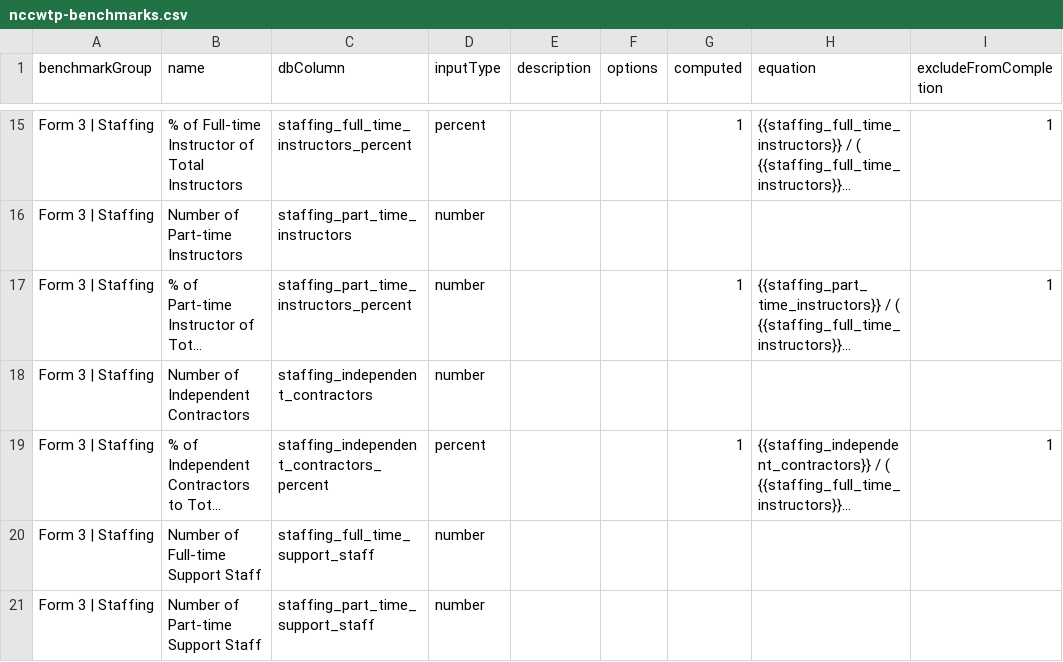
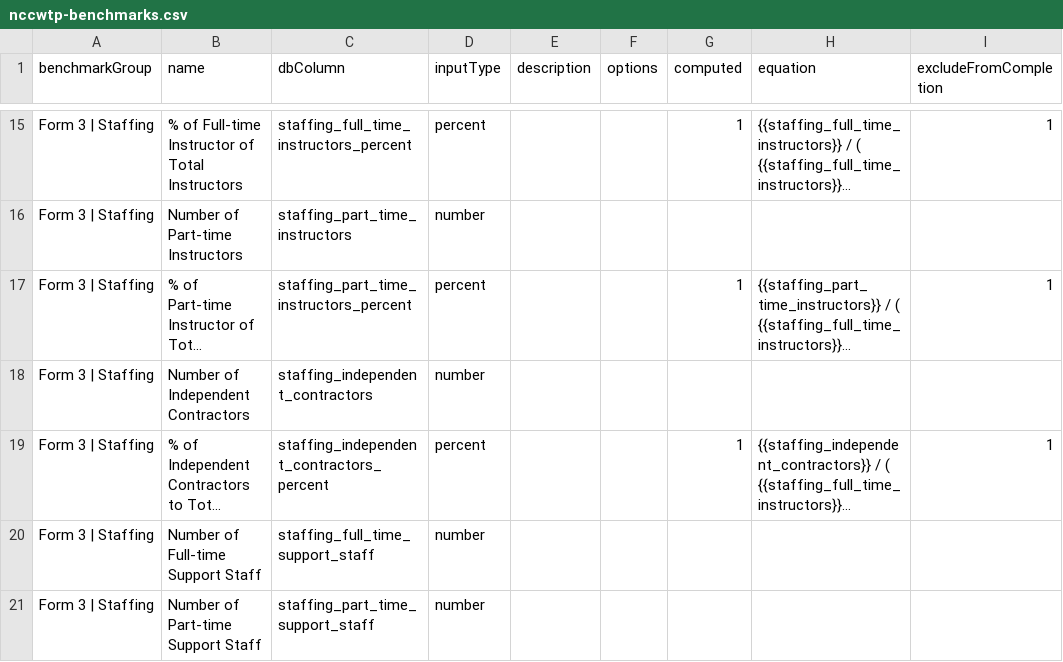
Before and after one commit to personman/mrss, a CSV file: data/imports/nccwtp-benchmarks.csv, drawn as a sheet; only a part is shown, gaps mark what is left out; long unchanged cells end in …; the diff names each change by its address in the sheet, - before the commit and + after, or states it on an @@ line.

```diff
--- a/data/imports/nccwtp-benchmarks.csv
+++ b/data/imports/nccwtp-benchmarks.csv
-D17 (inputType): number
+D17 (inputType): percent
```
Also changed, not shown: 3 other files.
